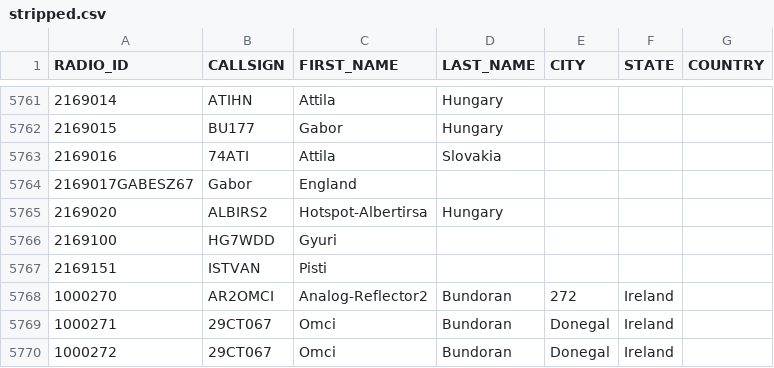
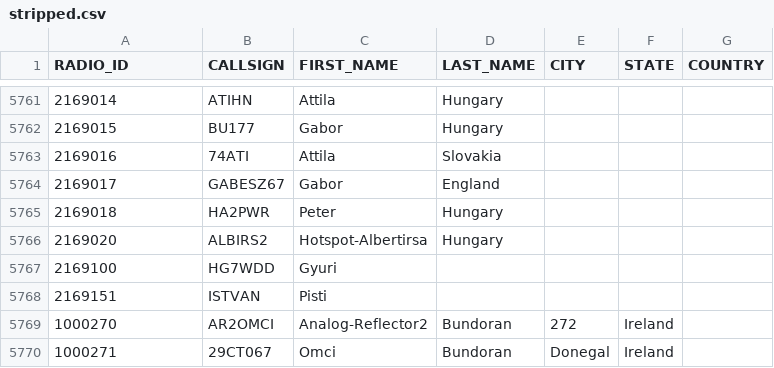
Before and after one commit to bencsikk/freedmrfileok, a CSV file: stripped.csv, drawn as a sheet; only a part is shown, gaps mark what is left out; the shorter side is filled out with more unchanged rows; removed rows and columns are numbered as before the commit, all else as after; the diff names each change by its address in the sheet, - before the commit and + after, or states it on an @@ line.

Commit message:
Update stripped.csv

```diff
--- a/stripped.csv
+++ b/stripped.csv
-row 5764: 2169017GABESZ67 | Gabor | England
+row 5764: 2169017 | GABESZ67 | Gabor | England
+row 5765: 2169018 | HA2PWR | Peter | Hungary
```
